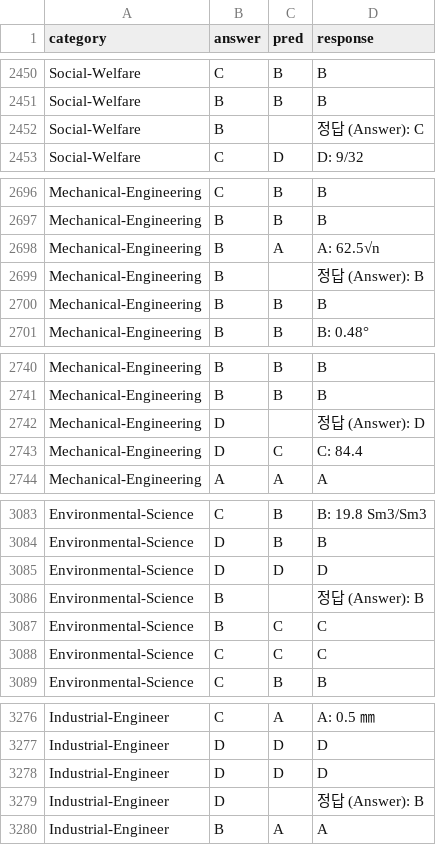
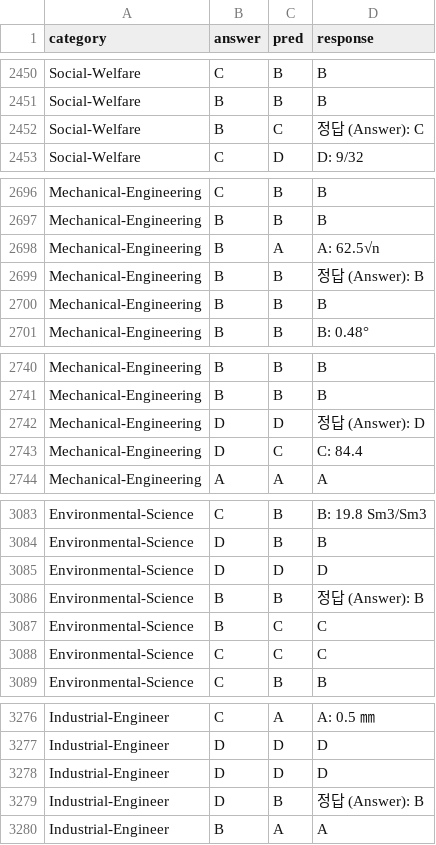
Before and after one commit to daekeun-ml/evaluate-llm-on-korean-dataset, a CSV file: results/[KMMLU-HARD] gpt-4o-240513.csv, drawn as a sheet; only a part is shown, gaps mark what is left out; the diff covers the shown part only.

```diff
--- a/results/[KMMLU-HARD] gpt-4o-240513.csv
+++ b/results/[KMMLU-HARD] gpt-4o-240513.csv
@@ -2468,3 +2468,3 @@ Social-Welfare,C,B,B
 Social-Welfare,B,B,B
-Social-Welfare,B,,정답 (Answer): C
+Social-Welfare,B,C,정답 (Answer): C
 Social-Welfare,C,D,D: 9/32
@@ -2715,3 +2715,3 @@ Mechanical-Engineering,B,B,B
 Mechanical-Engineering,B,A,A: 62.5√n
-Mechanical-Engineering,B,,정답 (Answer): B
+Mechanical-Engineering,B,B,정답 (Answer): B
 Mechanical-Engineering,B,B,B
@@ -2758,3 +2758,3 @@ Mechanical-Engineering,B,B,B
 Mechanical-Engineering,B,B,B
-Mechanical-Engineering,D,,정답 (Answer): D
+Mechanical-Engineering,D,D,정답 (Answer): D
 Mechanical-Engineering,D,C,C: 84.4
@@ -3102,3 +3102,3 @@ Environmental-Science,D,B,B
 Environmental-Science,D,D,D
-Environmental-Science,B,,정답 (Answer): B
+Environmental-Science,B,B,정답 (Answer): B
 Environmental-Science,B,C,C
@@ -3295,3 +3295,3 @@ Industrial-Engineer,D,D,D
 Industrial-Engineer,D,D,D
-Industrial-Engineer,D,,정답 (Answer): B
+Industrial-Engineer,D,B,정답 (Answer): B
 Industrial-Engineer,B,A,A
```
Also changed, not shown: 12 edited cells elsewhere in this file, results/[KMMLU-HARD] gpt-35-turbo-230613.csv, results/[KMMLU-HARD] gpt-4o-mini-240718.csv, 29 other files.
